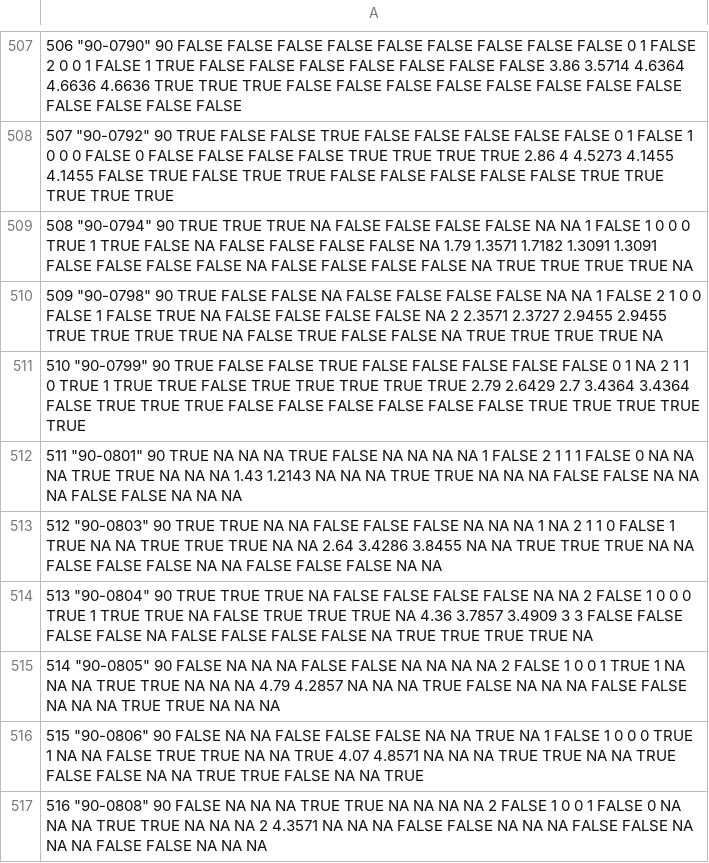
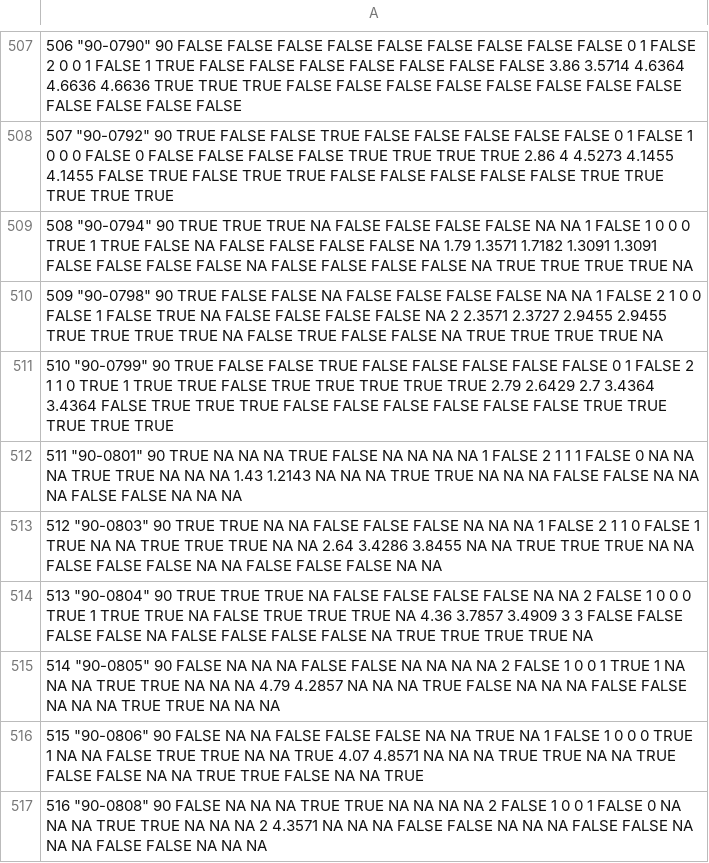
Before and after one commit to mauralievano/longitudinal_violence_study, a CSV file: data/female_SCM.csv, drawn as a sheet; only a part is shown, gaps mark what is left out; the diff covers the shown part only.

```diff
--- a/data/female_SCM.csv
+++ b/data/female_SCM.csv
@@ -510,5 +510,5 @@
 "509" "90-0798" 90 TRUE FALSE FALSE NA FALSE FALSE FALSE FALSE NA NA 1 FALSE 2 1 0 0 FALSE 1 FALSE TRUE NA FALSE FALSE FALSE FALSE NA 2 2.3571 2.3727 2.9455 2.9455 TRUE TRUE TRUE TRUE NA FALSE TRUE FALSE FALSE NA TRUE TRUE TRUE TRUE NA
-"510" "90-0799" 90 TRUE FALSE FALSE TRUE FALSE FALSE FALSE FALSE FALSE 0 1 NA 2 1 1 0 TRUE 1 TRUE TRUE FALSE TRUE TRUE TRUE TRUE TRUE 2.79 2.6429 2.7 3.4364 3.4364 FALSE TRUE TRUE TRUE FALSE FALSE FALSE FALSE FALSE FALSE TRUE TRUE TRUE TRUE TRUE
+"510" "90-0799" 90 TRUE FALSE FALSE TRUE FALSE FALSE FALSE FALSE FALSE 0 1 FALSE 2 1 1 0 TRUE 1 TRUE TRUE FALSE TRUE TRUE TRUE TRUE TRUE 2.79 2.6429 2.7 3.4364 3.4364 FALSE TRUE TRUE TRUE FALSE FALSE FALSE FALSE FALSE FALSE TRUE TRUE TRUE TRUE TRUE
 "511" "90-0801" 90 TRUE NA NA NA TRUE FALSE NA NA NA NA 1 FALSE 2 1 1 1 FALSE 0 NA NA NA TRUE TRUE NA NA NA 1.43 1.2143 NA NA NA TRUE TRUE NA NA NA FALSE FALSE NA NA NA FALSE FALSE NA NA NA
-"512" "90-0803" 90 TRUE TRUE NA NA FALSE FALSE FALSE NA NA NA 1 NA 2 1 1 0 FALSE 1 TRUE NA NA TRUE TRUE TRUE NA NA 2.64 3.4286 3.8455 NA NA TRUE TRUE TRUE NA NA FALSE FALSE FALSE NA NA FALSE FALSE FALSE NA NA
+"512" "90-0803" 90 TRUE TRUE NA NA FALSE FALSE FALSE NA NA NA 1 FALSE 2 1 1 0 FALSE 1 TRUE NA NA TRUE TRUE TRUE NA NA 2.64 3.4286 3.8455 NA NA TRUE TRUE TRUE NA NA FALSE FALSE FALSE NA NA FALSE FALSE FALSE NA NA
 "513" "90-0804" 90 TRUE TRUE TRUE NA FALSE FALSE FALSE FALSE NA NA 2 FALSE 1 0 0 0 TRUE 1 TRUE TRUE NA FALSE TRUE TRUE TRUE NA 4.36 3.7857 3.4909 3 3 FALSE FALSE FALSE FALSE NA FALSE FALSE FALSE FALSE NA TRUE TRUE TRUE TRUE NA
```
Also changed, not shown: 86 edited cells elsewhere in this file, 9 other files.
